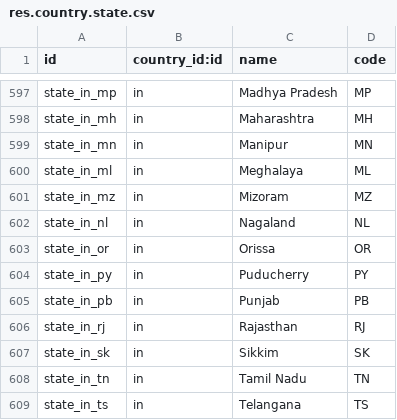
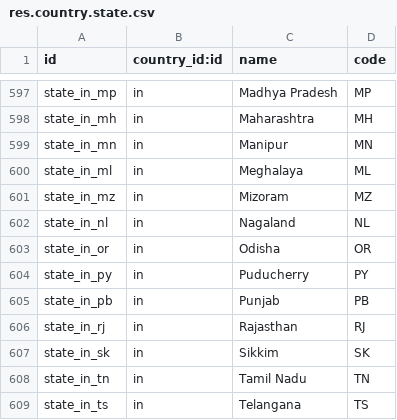
Before and after one commit to RawEvan/odoo-lite, a CSV file: odoo/addons/base/data/res.country.state.csv, drawn as a sheet; only a part is shown, gaps mark what is left out.

```diff
--- a/odoo/addons/base/data/res.country.state.csv
+++ b/odoo/addons/base/data/res.country.state.csv
@@ -602,3 +602,3 @@ state_in_mz,in,"Mizoram","MZ"
 state_in_nl,in,"Nagaland","NL"
-state_in_or,in,"Orissa","OR"
+state_in_or,in,"Odisha","OR"
 state_in_py,in,"Puducherry","PY"
```
Also changed, not shown: 13 other files.
